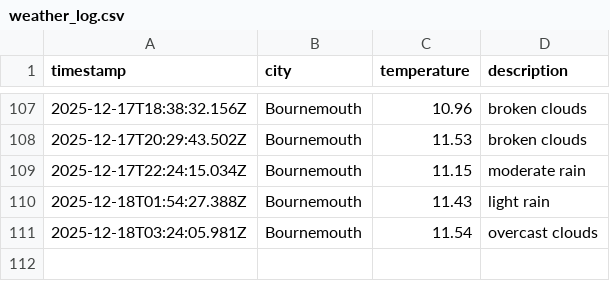
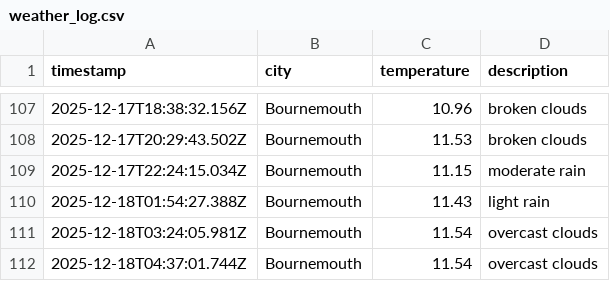
Before and after one commit to jostling01/DataOps-weather-js, a CSV file: data/weather_log.csv, drawn as a sheet; only a part is shown, gaps mark what is left out; the diff names each change by its address in the sheet, - before the commit and + after, or states it on an @@ line.

```diff
--- a/data/weather_log.csv
+++ b/data/weather_log.csv
+row 112: 2025-12-18T04:37:01.744Z | Bournemouth | 11.54 | overcast clouds
```
Also changed, not shown: 1 other file.
